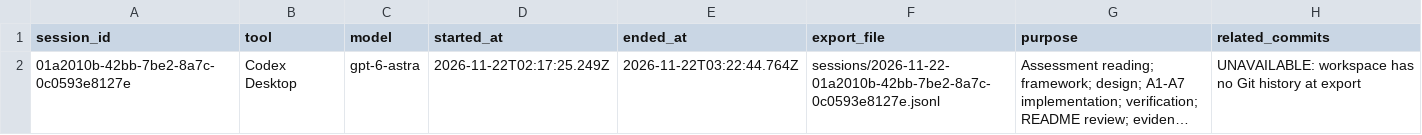
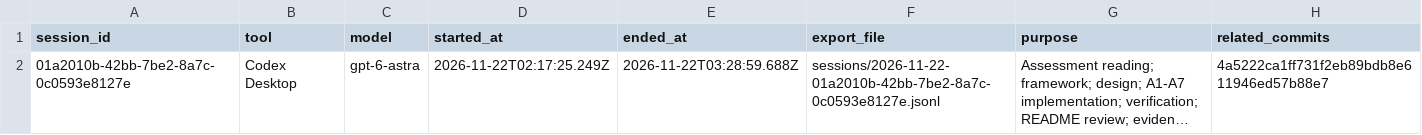
Before and after one commit to xyang39/OceanAI, a CSV file: ai/session-index.csv, drawn as a sheet; long unchanged cells end in …; the diff names each change by its address in the sheet, - before the commit and + after, or states it on an @@ line.

Commit message:
Link submission evidence to initial commit and record candidate completion

```diff
--- a/ai/session-index.csv
+++ b/ai/session-index.csv
-E2 (ended_at): 2026-11-22T03:22:44.764Z
+E2 (ended_at): 2026-11-22T03:28:59.688Z
-H2 (related_commits): UNAVAILABLE: workspace has no Git history at export
+H2 (related_commits): 4a5222ca1ff731f2eb89bdb8e611946ed57b88e7
```
Also changed, not shown: 9 other files.
